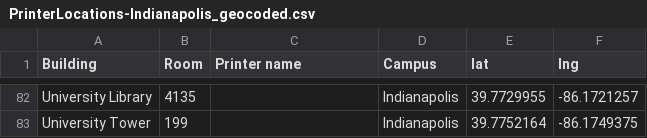
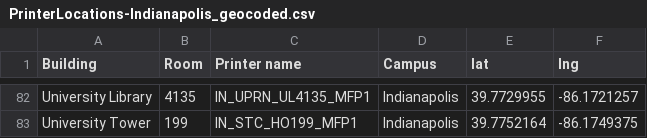
Before and after one commit to suhaasbadada/hoosier-print, a CSV file: data/raw/PrinterLocations-Indianapolis_geocoded.csv, drawn as a sheet; only a part is shown, gaps mark what is left out; the diff covers the shown part only; the diff names each change by its address in the sheet, - before the commit and + after, or states it on an @@ line.

```diff
--- a/data/raw/PrinterLocations-Indianapolis_geocoded.csv
+++ b/data/raw/PrinterLocations-Indianapolis_geocoded.csv
-C82 (Printer name): (empty)
+C82 (Printer name): IN_UPRN_UL4135_MFP1
-C83 (Printer name): (empty)
+C83 (Printer name): IN_STC_HO199_MFP1
```
Also changed, not shown: 124 edited cells elsewhere in this file, data/raw/PrinterLocations-Bloomington_geocoded.csv, data/raw/PrinterLocations-Kokomo_geocoded.csv, 13 other files.
